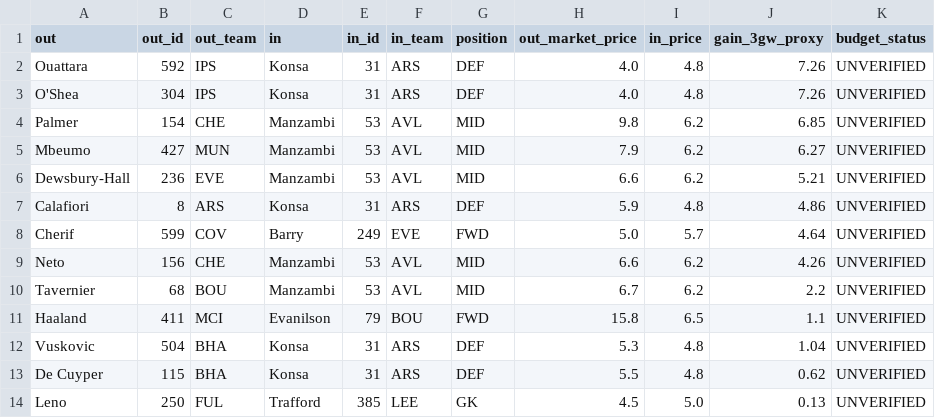
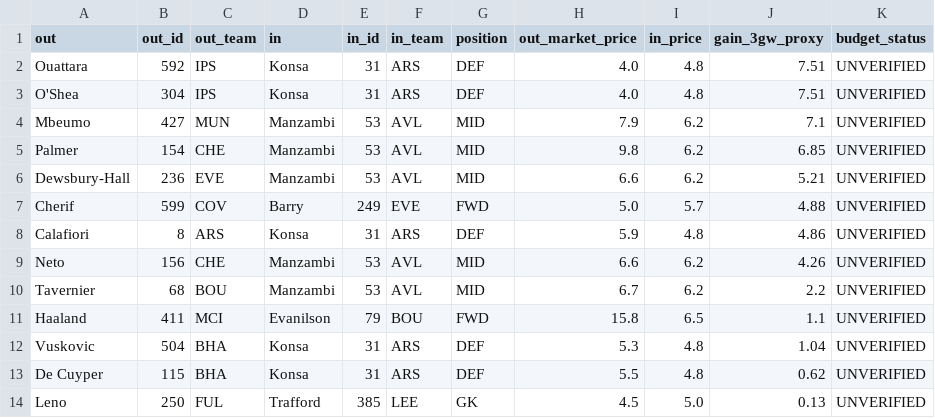
Before and after one commit to Igpa1075/fpl-analytics, a CSV file: data/personal_transfer_priorities.csv, drawn as a sheet.

```diff
--- a/data/personal_transfer_priorities.csv
+++ b/data/personal_transfer_priorities.csv
@@ -1,9 +1,9 @@
 out,out_id,out_team,in,in_id,in_team,position,out_market_price,in_price,gain_3gw_proxy,budget_status
-Ouattara,592,IPS,Konsa,31,ARS,DEF,4.0,4.8,7.26,UNVERIFIED
-O'Shea,304,IPS,Konsa,31,ARS,DEF,4.0,4.8,7.26,UNVERIFIED
+Ouattara,592,IPS,Konsa,31,ARS,DEF,4.0,4.8,7.51,UNVERIFIED
+O'Shea,304,IPS,Konsa,31,ARS,DEF,4.0,4.8,7.51,UNVERIFIED
+Mbeumo,427,MUN,Manzambi,53,AVL,MID,7.9,6.2,7.1,UNVERIFIED
 Palmer,154,CHE,Manzambi,53,AVL,MID,9.8,6.2,6.85,UNVERIFIED
-Mbeumo,427,MUN,Manzambi,53,AVL,MID,7.9,6.2,6.27,UNVERIFIED
 Dewsbury-Hall,236,EVE,Manzambi,53,AVL,MID,6.6,6.2,5.21,UNVERIFIED
+Cherif,599,COV,Barry,249,EVE,FWD,5.0,5.7,4.88,UNVERIFIED
 Calafiori,8,ARS,Konsa,31,ARS,DEF,5.9,4.8,4.86,UNVERIFIED
-Cherif,599,COV,Barry,249,EVE,FWD,5.0,5.7,4.64,UNVERIFIED
 Neto,156,CHE,Manzambi,53,AVL,MID,6.6,6.2,4.26,UNVERIFIED
```
Also changed, not shown: data/elite100_trends.csv, data/my_value_ranking.csv, 15 other files.
